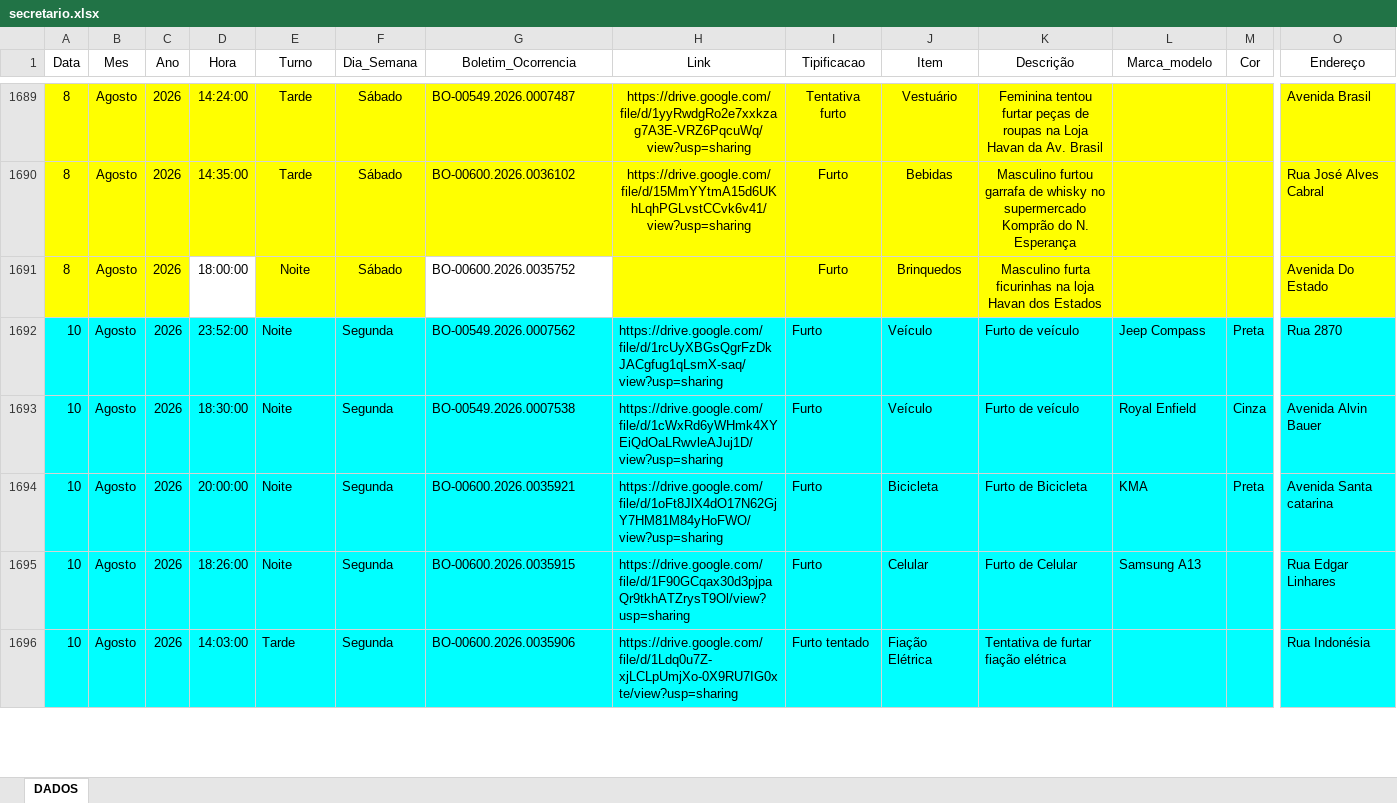
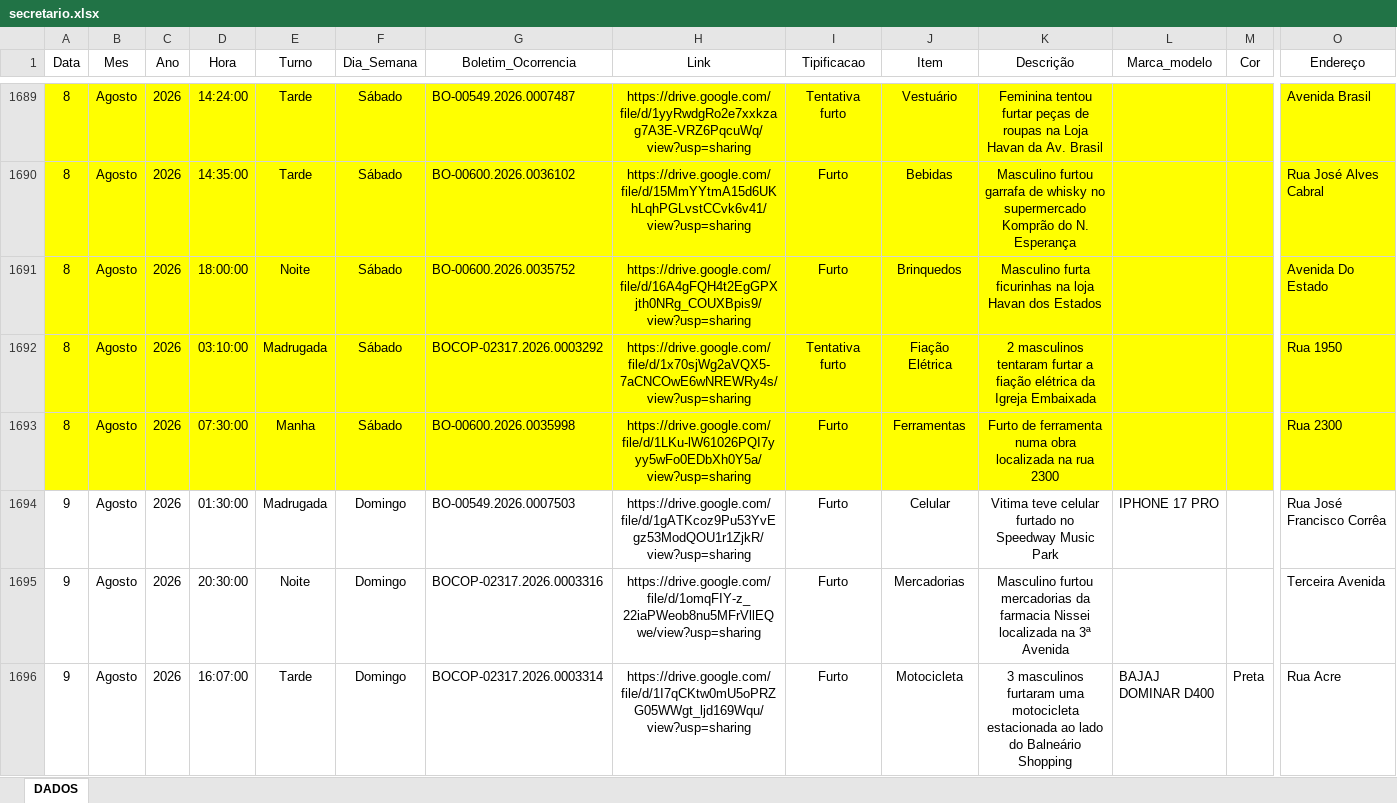
Before and after one commit to ronaldorocco/dashboard, an Excel workbook: secretario.xlsx, sheet DADOS, drawn as a sheet; only a part is shown, gaps mark what is left out; the shorter side is filled out with more unchanged rows; values as stored, in another font and other column widths than the file's, no borders; charts and pictures not drawn; rows hold the shown columns only; the diff covers the shown part only; the diff names each change by its address in the sheet, - before the commit and + after, or states it on an @@ line.

```diff
--- a/secretario.xlsx (sheet DADOS)
+++ b/secretario.xlsx (sheet DADOS)
-D1691 fill: none
+D1691 fill: #FFFF00
-G1691 fill: none
+G1691 fill: #FFFF00
-H1691 (Link): (empty)
+H1691 (Link): https://drive.google.com/file/d/16A4gFQH4t2EgGPXjth0NRg_COUXBpis9/view?usp=sharing
+row 1692: 8 | Agosto | 2026 | 03:10:00 | Madrugada | Sábado | BOCOP-02317.2026.0003292 | https://drive.google.com/file/d/1x70sjWg2aVQX5-7aCNCOwE6wNREWRy4s/view?usp=sharing | Tentativa furto | Fiação Elétrica | 2 masculinos tentaram furtar a fiação elétrica da Igreja Embaixada |  |  | Rua 1950
+row 1693: 8 | Agosto | 2026 | 07:30:00 | Manha | Sábado | BO-00600.2026.0035998 | https://drive.google.com/file/d/1LKu-lW61026PQI7yyy5wFo0EDbXh0Y5a/view?usp=sharing | Furto | Ferramentas | Furto de ferramenta numa obra localizada na rua 2300 |  |  | Rua 2300
+row 1694: 9 | Agosto | 2026 | 01:30:00 | Madrugada | Domingo | BO-00549.2026.0007503 | https://drive.google.com/file/d/1gATKcoz9Pu53YvEgz53ModQOU1r1ZjkR/view?usp=sharing | Furto | Celular | Vitima teve celular furtado no Speedway Music Park | IPHONE 17 PRO |  | Rua José Francisco Corrêa
+row 1695: 9 | Agosto | 2026 | 20:30:00 | Noite | Domingo | BOCOP-02317.2026.0003316 | https://drive.google.com/file/d/1omqFIY-z_22iaPWeob8nu5MFrVllEQwe/view?usp=sharing | Furto | Mercadorias | Masculino furtou mercadorias da farmacia Nissei localizada na 3ª Avenida |  |  | Terceira Avenida
+row 1696: 9 | Agosto | 2026 | 16:07:00 | Tarde | Domingo | BOCOP-02317.2026.0003314 | https://drive.google.com/file/d/1I7qCKtw0mU5oPRZG05WWgt_ljd169Wqu/view?usp=sharing | Furto | Motocicleta | 3 masculinos furtaram uma motocicleta estacionada ao lado do Balneário Shopping | BAJAJ DOMINAR D400 | Preta | Rua Acre
```
Also changed, not shown: 11 added rows, 3 edited cells and cell formats elsewhere in this sheet, 2 other files.
